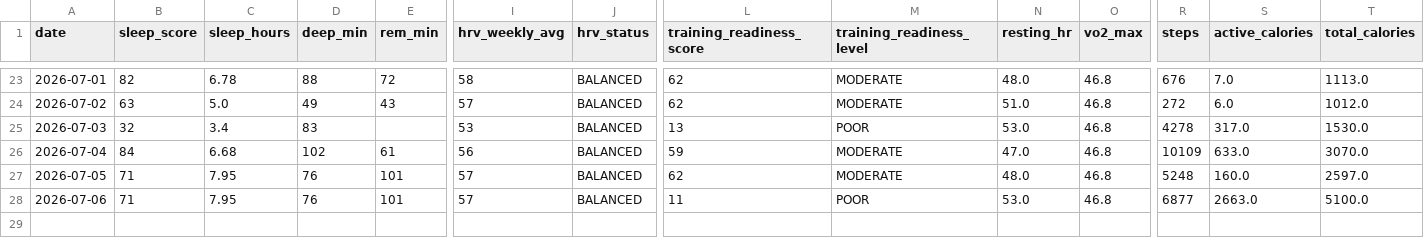
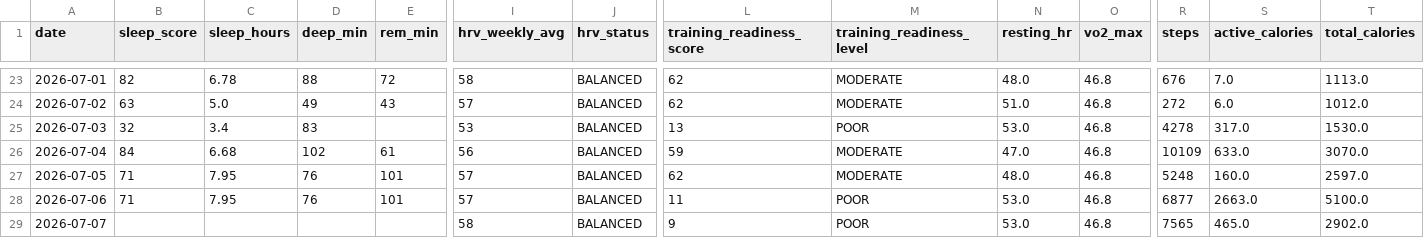
Before and after one commit to juliuskvx/julius-health, a CSV file: data/history.csv, drawn as a sheet; only a part is shown, gaps mark what is left out; rows hold the shown columns only; the diff names each change by its address in the sheet, - before the commit and + after, or states it on an @@ line.

Commit message:
History update 2026-07-07

```diff
--- a/data/history.csv
+++ b/data/history.csv
+row 29: 2026-07-07 |  |  |  |  | 58 | BALANCED | 9 | POOR | 53.0 | 46.8 | 7565 | 465.0 | 2902.0
```
